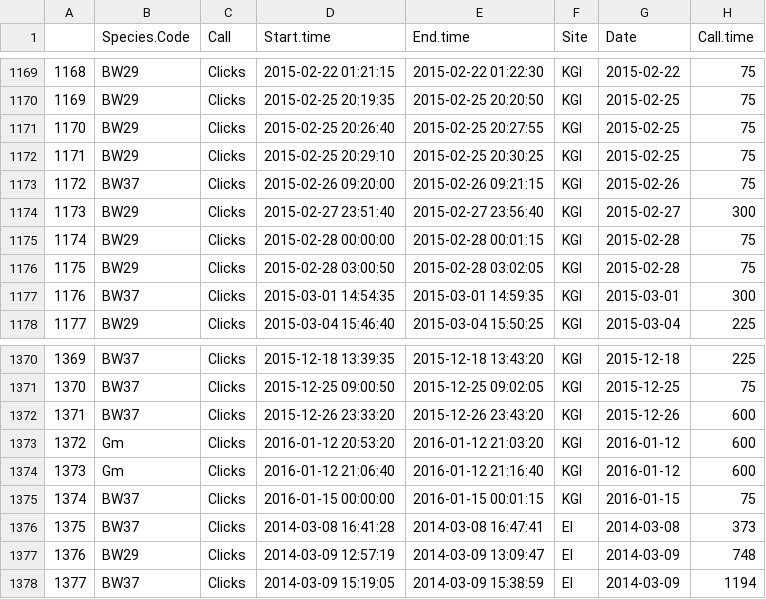
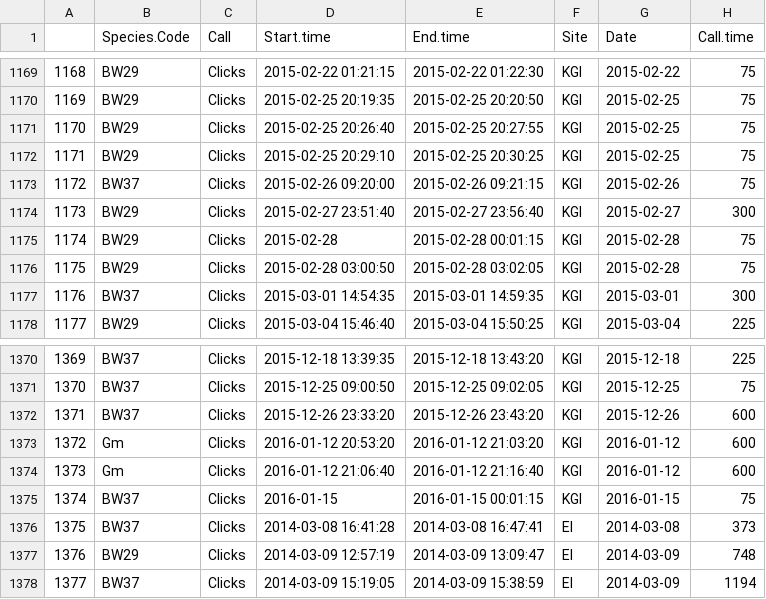
Before and after one commit to nposdalj/antarctic-odontocete-habitat, a CSV file: data/Antarc_Odontocetes.csv, drawn as a sheet; only a part is shown, gaps mark what is left out.

```diff
--- a/data/Antarc_Odontocetes.csv
+++ b/data/Antarc_Odontocetes.csv
@@ -1174,3 +1174,3 @@
 "1173","BW29","Clicks",2015-02-27 23:51:40,2015-02-27 23:56:40,"KGI",2015-02-27,300
-"1174","BW29","Clicks",2015-02-28 00:00:00,2015-02-28 00:01:15,"KGI",2015-02-28,75
+"1174","BW29","Clicks",2015-02-28,2015-02-28 00:01:15,"KGI",2015-02-28,75
 "1175","BW29","Clicks",2015-02-28 03:00:50,2015-02-28 03:02:05,"KGI",2015-02-28,75
@@ -1374,3 +1374,3 @@
 "1373","Gm","Clicks",2016-01-12 21:06:40,2016-01-12 21:16:40,"KGI",2016-01-12,600
-"1374","BW37","Clicks",2016-01-15 00:00:00,2016-01-15 00:01:15,"KGI",2016-01-15,75
+"1374","BW37","Clicks",2016-01-15,2016-01-15 00:01:15,"KGI",2016-01-15,75
 "1375","BW37","Clicks",2014-03-08 16:41:28,2014-03-08 16:47:41,"EI",2014-03-08,373
```
Also changed, not shown: 5 other files.
